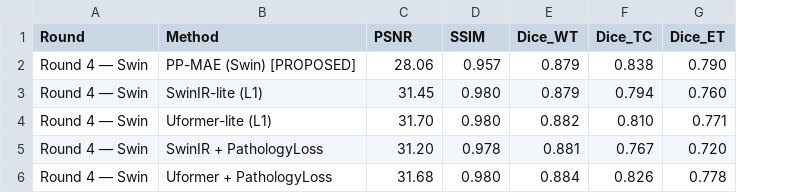
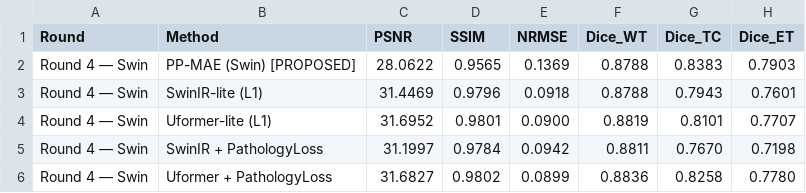
Before and after one commit to abizbright1/AL-ML, a CSV file: results/round4_mps/options_results.csv, drawn as a sheet; addresses are those after the commit; the diff names each change by its address in the sheet, - before the commit and + after, or states it on an @@ line.

```diff
--- a/results/round4_mps/options_results.csv
+++ b/results/round4_mps/options_results.csv
+column E (NRMSE), rows 2-6: 0.1369 | 0.0918 | 0.0900 | 0.0942 | 0.0899
-C2 (PSNR): 28.06
+C2 (PSNR): 28.0622
-D2 (SSIM): 0.957
+D2 (SSIM): 0.9565
-F2:F3 (Dice_WT): 0.879
+F2:F3 (Dice_WT): 0.8788
-G2 (Dice_TC): 0.838
+G2 (Dice_TC): 0.8383
-H2 (Dice_ET): 0.790
+H2 (Dice_ET): 0.7903
-C3 (PSNR): 31.45
+C3 (PSNR): 31.4469
-D3 (SSIM): 0.980
+D3 (SSIM): 0.9796
-G3 (Dice_TC): 0.794
+G3 (Dice_TC): 0.7943
-H3 (Dice_ET): 0.760
+H3 (Dice_ET): 0.7601
-C4 (PSNR): 31.70
+C4 (PSNR): 31.6952
-D4 (SSIM): 0.980
+D4 (SSIM): 0.9801
-F4 (Dice_WT): 0.882
+F4 (Dice_WT): 0.8819
-G4 (Dice_TC): 0.810
+G4 (Dice_TC): 0.8101
-H4 (Dice_ET): 0.771
+H4 (Dice_ET): 0.7707
-C5 (PSNR): 31.20
+C5 (PSNR): 31.1997
-D5 (SSIM): 0.978
+D5 (SSIM): 0.9784
-F5 (Dice_WT): 0.881
+F5 (Dice_WT): 0.8811
-G5 (Dice_TC): 0.767
+G5 (Dice_TC): 0.7670
-H5 (Dice_ET): 0.720
+H5 (Dice_ET): 0.7198
-C6 (PSNR): 31.68
+C6 (PSNR): 31.6827
-D6 (SSIM): 0.980
+D6 (SSIM): 0.9802
-F6 (Dice_WT): 0.884
+F6 (Dice_WT): 0.8836
-G6 (Dice_TC): 0.826
+G6 (Dice_TC): 0.8258
-H6 (Dice_ET): 0.778
+H6 (Dice_ET): 0.7780
```
Also changed, not shown: 5 other files.
